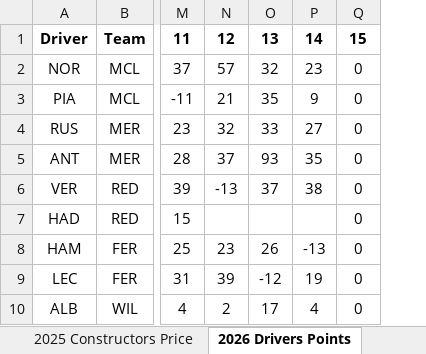
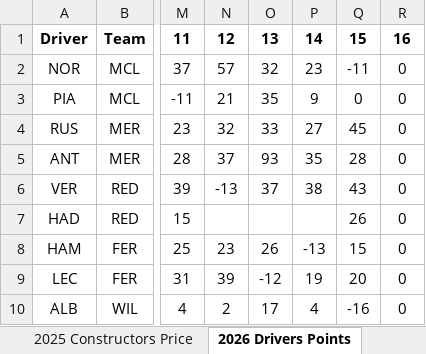
Before and after one commit to alexshepherd99/f1_fantasy, an Excel workbook: data/f1_fantasy_archive.xlsx, sheet 2026 Drivers Points, drawn as a sheet; only a part is shown, gaps mark what is left out; values as stored, in another font and other column widths than the file's, no borders; addresses are those after the commit; the diff names each change by its address in the sheet, - before the commit and + after, or states it on an @@ line.

```diff
--- a/data/f1_fantasy_archive.xlsx (sheet 2026 Drivers Points)
+++ b/data/f1_fantasy_archive.xlsx (sheet 2026 Drivers Points)
+column Q, rows 1-10: 15 | -11 | 0 | 45 | 28 | 43 | 26 | 15 | 20 | -16
-R1: 15
+R1: 16
```
Also changed, not shown: sheet 2026 Constructors Points, sheet 2026 Constructors Price, sheet 2026 Drivers Price, data/f1_betting_odds.xlsx, 2 other files.
